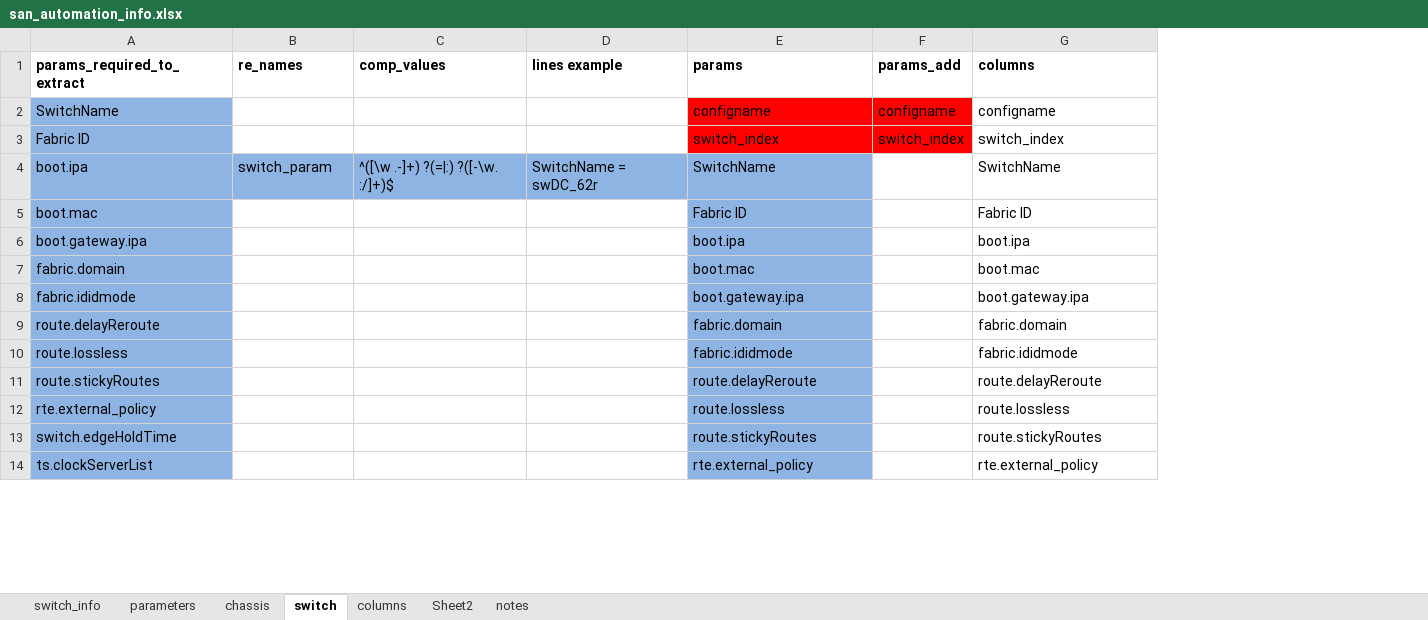
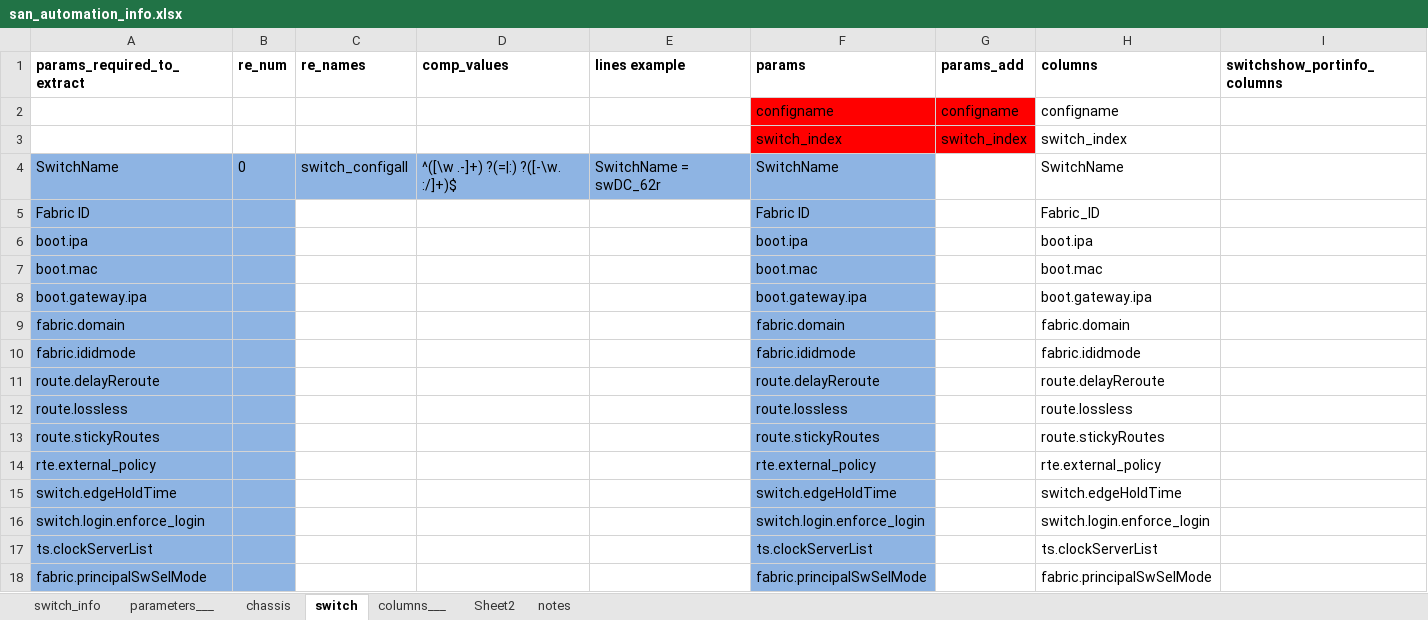
Before and after one commit to KonstantinAlxVlasenko/san_report_automation, an Excel workbook: san_automation_info.xlsx, sheet switch, drawn as a sheet; only a part is shown; values as stored, in another font and other column widths than the file's, no borders; addresses are those after the commit; the diff covers the shown part only; the diff names each change by its address in the sheet, - before the commit and + after, or states it on an @@ line.

Commit message:
switch parameters added

```diff
--- a/san_automation_info.xlsx (sheet switch)
+++ b/san_automation_info.xlsx (sheet switch)
-sheet tab: parameters
+sheet tab: parameters___
-sheet tab: columns
+sheet tab: columns___
+column B (re_num), row 4: 0
+column I (switchshow_portinfo_columns), empty
-A2 (params_required_to_extract): SwitchName
+A2 (params_required_to_extract): (empty)
-A2:A3 fill: #8EB4E3
+A2:A3 fill: none
-A3 (params_required_to_extract): Fabric ID
+A3 (params_required_to_extract): (empty)
-A4 (params_required_to_extract): boot.ipa
+A4 (params_required_to_extract): SwitchName
-C4 (re_names): switch_param
+C4 (re_names): switch_configall
+row 5: Fabric ID |  |  |  |  | Fabric ID |  | Fabric_ID
+row 6: boot.ipa |  |  |  |  | boot.ipa |  | boot.ipa
-F7 (params): Fabric ID
+F7 (params): boot.mac
-H7 (columns): Fabric ID
+H7 (columns): boot.mac
-F8 (params): boot.ipa
+F8 (params): boot.gateway.ipa
-H8 (columns): boot.ipa
+H8 (columns): boot.gateway.ipa
-F9 (params): boot.mac
+F9 (params): fabric.domain
-H9 (columns): boot.mac
+H9 (columns): fabric.domain
-F10 (params): boot.gateway.ipa
+F10 (params): fabric.ididmode
-H10 (columns): boot.gateway.ipa
+H10 (columns): fabric.ididmode
-F11 (params): fabric.domain
+F11 (params): route.delayReroute
-H11 (columns): fabric.domain
+H11 (columns): route.delayReroute
-F12 (params): fabric.ididmode
+F12 (params): route.lossless
-H12 (columns): fabric.ididmode
+H12 (columns): route.lossless
-F13 (params): route.delayReroute
+F13 (params): route.stickyRoutes
-H13 (columns): route.delayReroute
+H13 (columns): route.stickyRoutes
-F14 (params): route.lossless
+F14 (params): rte.external_policy
-H14 (columns): route.lossless
+H14 (columns): rte.external_policy
-F15 (params): route.stickyRoutes
+F15 (params): switch.edgeHoldTime
-H15 (columns): route.stickyRoutes
+H15 (columns): switch.edgeHoldTime
+row 16: switch.login.enforce_login |  |  |  |  | switch.login.enforce_login |  | switch.login.enforce_login
-F17 (params): rte.external_policy
+F17 (params): ts.clockServerList
-H17 (columns): rte.external_policy
+H17 (columns): ts.clockServerList
+row 18: fabric.principalSwSelMode |  |  |  |  | fabric.principalSwSelMode |  | fabric.principalSwSelMode
```
Also changed, not shown: 32 added rows, 56 edited cells and cell formats elsewhere in this sheet, sheet chassis, 3 other files.
